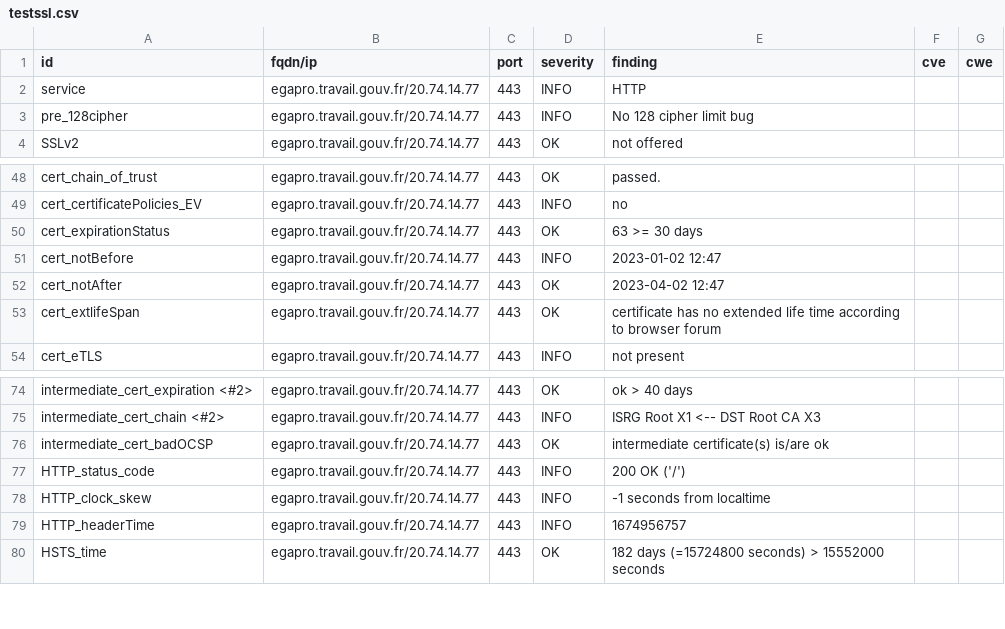
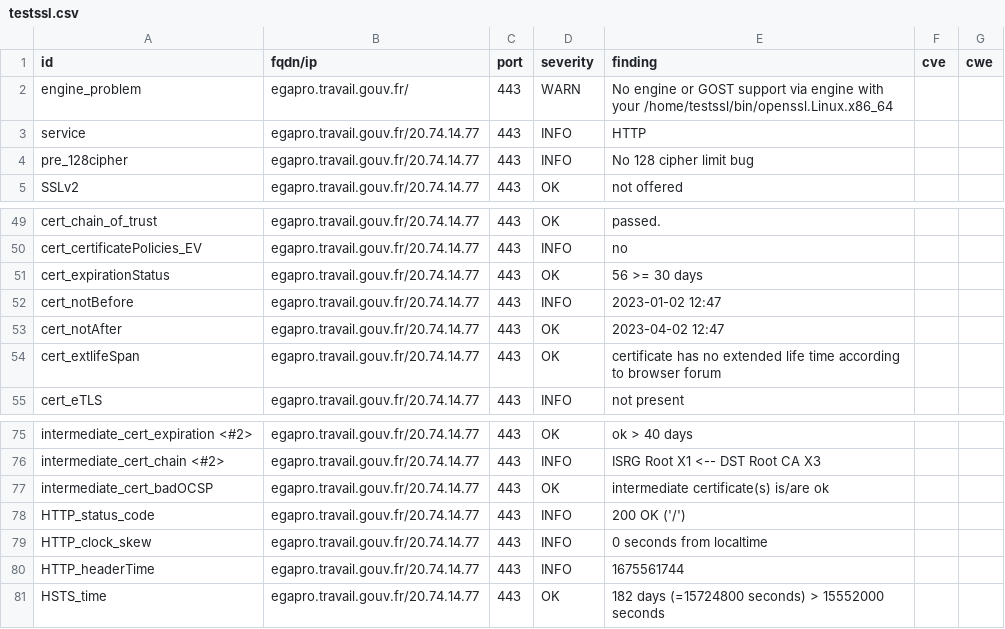
Before and after one commit to SocialGouv/dashlord-fabrique, a CSV file: results/aHR0cHM6Ly9lZ2Fwcm8udHJhdmFpbC5nb3V2LmZyL3JlcHJlc2VudGF0aW9uLWVxdWlsaWJyZWU=/testssl.csv, drawn as a sheet; only a part is shown, gaps mark what is left out.

```diff
--- a/results/aHR0cHM6Ly9lZ2Fwcm8udHJhdmFpbC5nb3V2LmZyL3JlcHJlc2VudGF0aW9uLWVxdWlsaWJyZWU=/testssl.csv
+++ b/results/aHR0cHM6Ly9lZ2Fwcm8udHJhdmFpbC5nb3V2LmZyL3JlcHJlc2VudGF0aW9uLWVxdWlsaWJyZWU=/testssl.csv
@@ -1,2 +1,3 @@
 "id","fqdn/ip","port","severity","finding","cve","cwe"
+"engine_problem","egapro.travail.gouv.fr/","443","WARN","No engine or GOST support via engine with your /home/testssl/bin/openssl.Linux.x86_64","",""
 "service","egapro.travail.gouv.fr/20.74.14.77","443","INFO","HTTP","",""
@@ -49,3 +50,3 @@
 "cert_certificatePolicies_EV","egapro.travail.gouv.fr/20.74.14.77","443","INFO","no","",""
-"cert_expirationStatus","egapro.travail.gouv.fr/20.74.14.77","443","OK","63 >= 30 days","",""
+"cert_expirationStatus","egapro.travail.gouv.fr/20.74.14.77","443","OK","56 >= 30 days","",""
 "cert_notBefore","egapro.travail.gouv.fr/20.74.14.77","443","INFO","2023-01-02 12:47","",""
@@ -77,4 +78,4 @@
 "HTTP_status_code","egapro.travail.gouv.fr/20.74.14.77","443","INFO","200 OK ('/')","",""
-"HTTP_clock_skew","egapro.travail.gouv.fr/20.74.14.77","443","INFO","-1 seconds from localtime","",""
-"HTTP_headerTime","egapro.travail.gouv.fr/20.74.14.77","443","INFO","1674956757","",""
+"HTTP_clock_skew","egapro.travail.gouv.fr/20.74.14.77","443","INFO","0 seconds from localtime","",""
+"HTTP_headerTime","egapro.travail.gouv.fr/20.74.14.77","443","INFO","1675561744","",""
 "HSTS_time","egapro.travail.gouv.fr/20.74.14.77","443","OK","182 days (=15724800 seconds) > 15552000 seconds","",""
```
Also changed, not shown: 7 other files.
